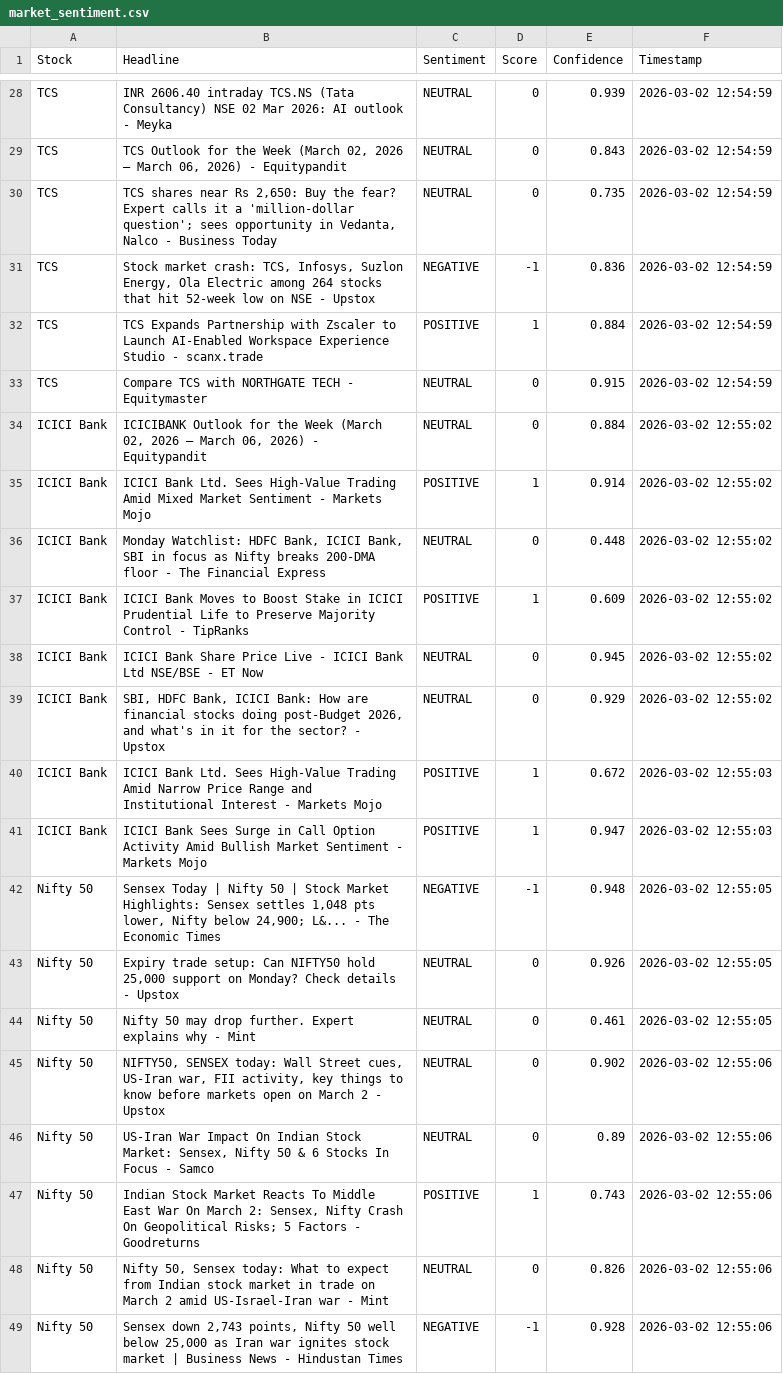
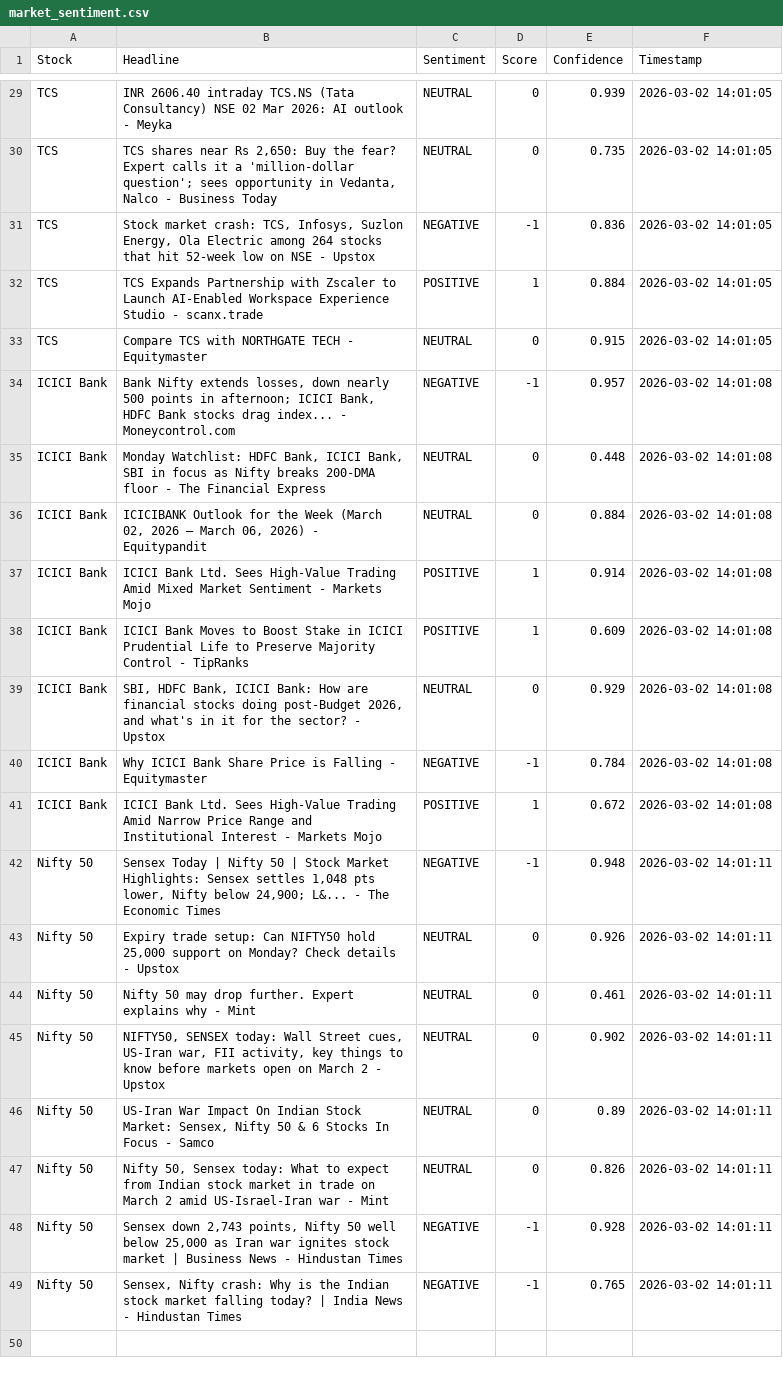
Before and after one commit to mister-raj/market-sentiment-terminal, a CSV file: market_sentiment.csv, drawn as a sheet; only a part is shown, gaps mark what is left out; removed rows and columns are numbered as before the commit, all else as after; the diff covers the shown part only; the diff names each change by its address in the sheet, - before the commit and + after, or states it on an @@ line.

```diff
--- a/market_sentiment.csv
+++ b/market_sentiment.csv
-F29 (Timestamp): 2026-03-02 12:54:59
+F29 (Timestamp): 2026-03-02 14:01:05
-row 29: TCS | TCS Outlook for the Week (March 02, 2026 – March 06, 2026) - Equitypandit | NEUTRAL | 0 | 0.843 | 2026-03-02 12:54:59
-F30:F33 (Timestamp): 2026-03-02 12:54:59
+F30:F33 (Timestamp): 2026-03-02 14:01:05
+row 34: ICICI Bank | Bank Nifty extends losses, down nearly 500 points in afternoon; ICICI Bank, HDFC Bank stocks drag index... - Moneycontrol.com | NEGATIVE | -1 | 0.957 | 2026-03-02 14:01:08
+row 35: ICICI Bank | Monday Watchlist: HDFC Bank, ICICI Bank, SBI in focus as Nifty breaks 200-DMA floor - The Financial Express | NEUTRAL | 0 | 0.448 | 2026-03-02 14:01:08
-F36:F37 (Timestamp): 2026-03-02 12:55:02
+F36:F37 (Timestamp): 2026-03-02 14:01:08
-row 36: ICICI Bank | Monday Watchlist: HDFC Bank, ICICI Bank, SBI in focus as Nifty breaks 200-DMA floor - The Financial Express | NEUTRAL | 0 | 0.448 | 2026-03-02 12:55:02
-F38 (Timestamp): 2026-03-02 12:55:02
+F38 (Timestamp): 2026-03-02 14:01:08
-row 38: ICICI Bank | ICICI Bank Share Price Live - ICICI Bank Ltd NSE/BSE - ET Now | NEUTRAL | 0 | 0.945 | 2026-03-02 12:55:02
-F39 (Timestamp): 2026-03-02 12:55:02
+F39 (Timestamp): 2026-03-02 14:01:08
+row 40: ICICI Bank | Why ICICI Bank Share Price is Falling - Equitymaster | NEGATIVE | -1 | 0.784 | 2026-03-02 14:01:08
-F41 (Timestamp): 2026-03-02 12:55:03
+F41 (Timestamp): 2026-03-02 14:01:08
-row 41: ICICI Bank | ICICI Bank Sees Surge in Call Option Activity Amid Bullish Market Sentiment - Markets Mojo | POSITIVE | 1 | 0.947 | 2026-03-02 12:55:03
-F42:F44 (Timestamp): 2026-03-02 12:55:05
+F42:F44 (Timestamp): 2026-03-02 14:01:11
-F45:F46 (Timestamp): 2026-03-02 12:55:06
+F45:F46 (Timestamp): 2026-03-02 14:01:11
-row 47: Nifty 50 | Indian Stock Market Reacts To Middle East War On March 2: Sensex, Nifty Crash On Geopolitical Risks; 5 Factors - Goodreturns | POSITIVE | 1 | 0.743 | 2026-03-02 12:55:06
-F47:F48 (Timestamp): 2026-03-02 12:55:06
+F47:F48 (Timestamp): 2026-03-02 14:01:11
+row 49: Nifty 50 | Sensex, Nifty crash: Why is the Indian stock market falling today? | India News - Hindustan Times | NEGATIVE | -1 | 0.765 | 2026-03-02 14:01:11
```
Also changed, not shown: 4 added rows, 3 removed rows and 23 edited cells elsewhere in this file.
